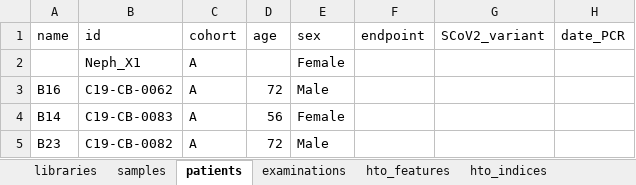
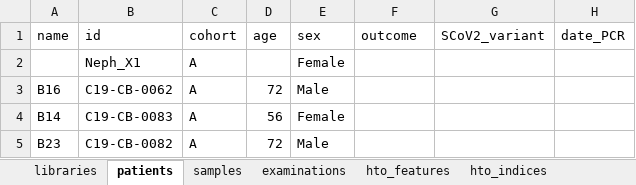
Before and after one commit to saliba-lab/covid19-bal-atlas-integration, an Excel workbook: docs/overview.xlsx, sheet patients, drawn as a sheet; only a part is shown; values as stored, in another font and other column widths than the file's, no borders; the diff names each change by its address in the sheet, - before the commit and + after, or states it on an @@ line.

```diff
--- a/docs/overview.xlsx (sheet patients)
+++ b/docs/overview.xlsx (sheet patients)
@@ sheet tab order changed: libraries | patients | samples | examinations | hto_features | hto_indices @@
-F1: endpoint
+F1: outcome
```
Also changed, not shown: sheet samples, docs/celltype/markers.xlsx, 2 other files.
